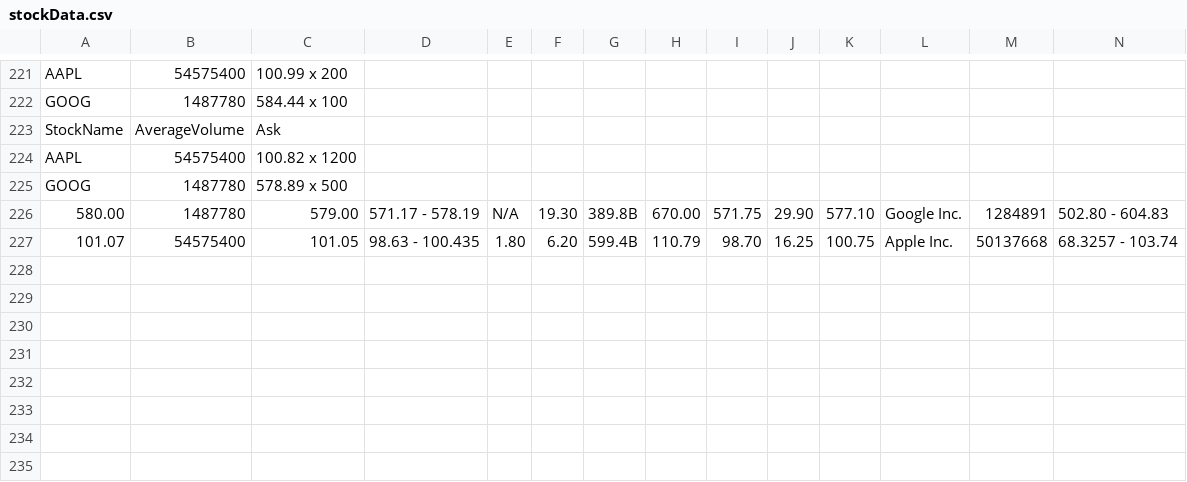
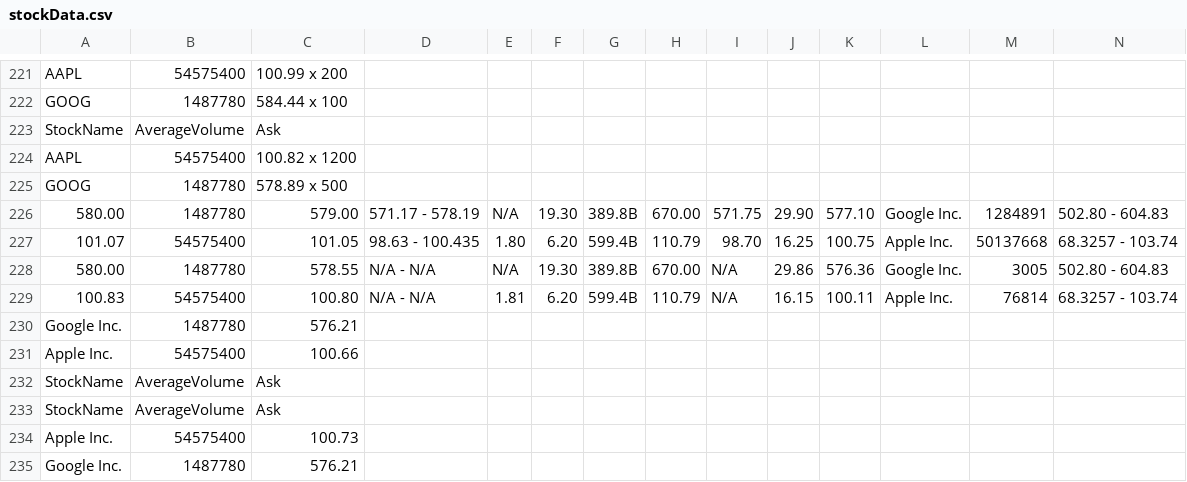
Before and after one commit to dineshkp-dev/FinQueryTool, a CSV file: stockData.csv, drawn as a sheet; only a part is shown, gaps mark what is left out; the diff names each change by its address in the sheet, - before the commit and + after, or states it on an @@ line.

Commit message:
Updated the API query to produce only User required data, similar to the Web query.

```diff
--- a/stockData.csv
+++ b/stockData.csv
+row 228: 580.00 | 1487780 | 578.55 | N/A - N/A | N/A | 19.30 | 389.8B | 670.00 | N/A | 29.86 | 576.36 | Google Inc. | 3005 | 502.80 - 604.83
+row 229: 100.83 | 54575400 | 100.80 | N/A - N/A | 1.81 | 6.20 | 599.4B | 110.79 | N/A | 16.15 | 100.11 | Apple Inc. | 76814 | 68.3257 - 103.74
+row 230: Google Inc. | 1487780 | 576.21
+row 231: Apple Inc. | 54575400 | 100.66
+row 232: StockName | AverageVolume | Ask
+row 233: StockName | AverageVolume | Ask
+row 234: Apple Inc. | 54575400 | 100.73
+row 235: Google Inc. | 1487780 | 576.21
```
Also changed, not shown: 9 other files.
